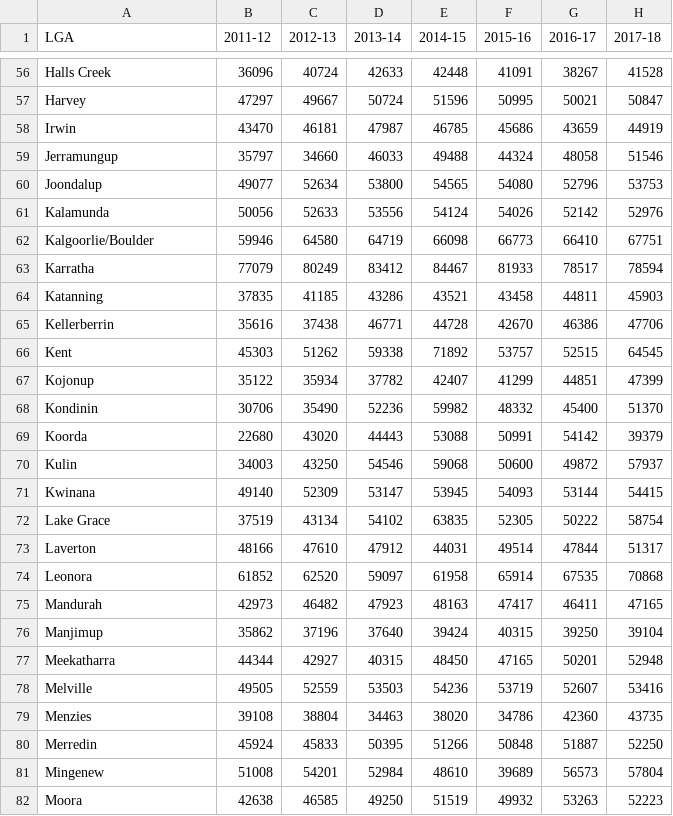
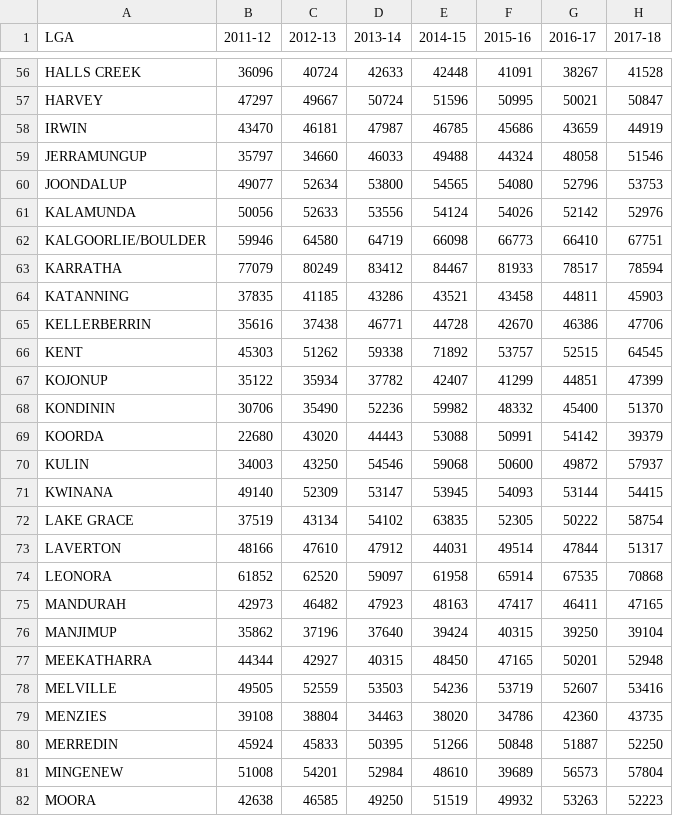
Before and after one commit to Henry-Delbridge/FIT3179-S2-2021, a CSV file: assignment2/income_year_lga.csv, drawn as a sheet; only a part is shown, gaps mark what is left out; the diff covers the shown part only; the diff names each change by its address in the sheet, - before the commit and + after, or states it on an @@ line.

```diff
--- a/assignment2/income_year_lga.csv
+++ b/assignment2/income_year_lga.csv
-A56 (LGA): Halls Creek
+A56 (LGA): HALLS CREEK
-A57 (LGA): Harvey
+A57 (LGA): HARVEY
-A58 (LGA): Irwin
+A58 (LGA): IRWIN
-A59 (LGA): Jerramungup
+A59 (LGA): JERRAMUNGUP
-A60 (LGA): Joondalup
+A60 (LGA): JOONDALUP
-A61 (LGA): Kalamunda
+A61 (LGA): KALAMUNDA
-A62 (LGA): Kalgoorlie/Boulder
+A62 (LGA): KALGOORLIE/BOULDER
-A63 (LGA): Karratha
+A63 (LGA): KARRATHA
-A64 (LGA): Katanning
+A64 (LGA): KATANNING
-A65 (LGA): Kellerberrin
+A65 (LGA): KELLERBERRIN
-A66 (LGA): Kent
+A66 (LGA): KENT
-A67 (LGA): Kojonup
+A67 (LGA): KOJONUP
-A68 (LGA): Kondinin
+A68 (LGA): KONDININ
-A69 (LGA): Koorda
+A69 (LGA): KOORDA
-A70 (LGA): Kulin
+A70 (LGA): KULIN
-A71 (LGA): Kwinana
+A71 (LGA): KWINANA
-A72 (LGA): Lake Grace
+A72 (LGA): LAKE GRACE
-A73 (LGA): Laverton
+A73 (LGA): LAVERTON
-A74 (LGA): Leonora
+A74 (LGA): LEONORA
-A75 (LGA): Mandurah
+A75 (LGA): MANDURAH
-A76 (LGA): Manjimup
+A76 (LGA): MANJIMUP
-A77 (LGA): Meekatharra
+A77 (LGA): MEEKATHARRA
-A78 (LGA): Melville
+A78 (LGA): MELVILLE
-A79 (LGA): Menzies
+A79 (LGA): MENZIES
-A80 (LGA): Merredin
+A80 (LGA): MERREDIN
-A81 (LGA): Mingenew
+A81 (LGA): MINGENEW
-A82 (LGA): Moora
+A82 (LGA): MOORA
```
Also changed, not shown: 110 edited cells elsewhere in this file.
